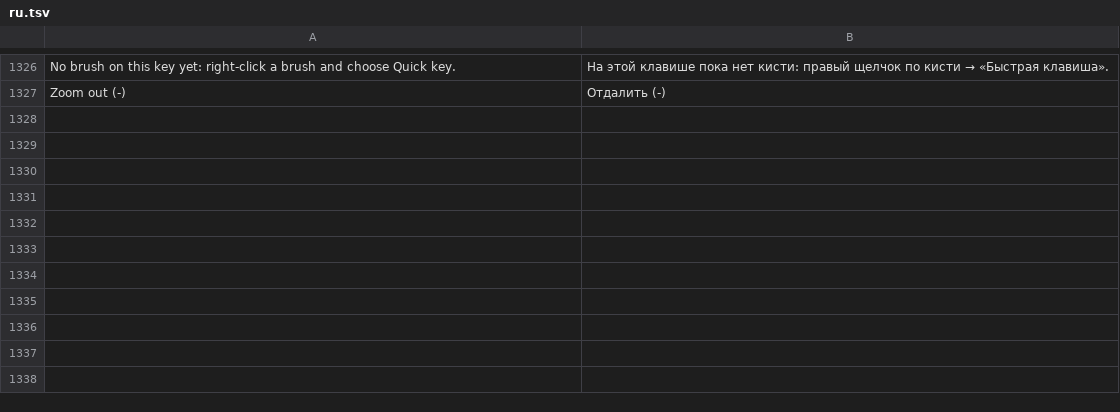
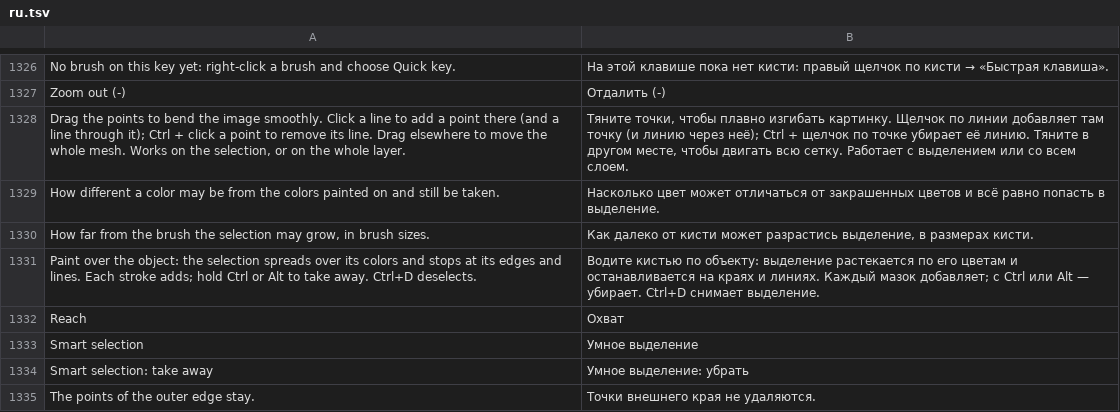
Before and after one commit to Ledston/graphix-paint, a TSV file: resources/i18n/ru.tsv, drawn as a sheet; only a part is shown, gaps mark what is left out.

```diff
--- a/resources/i18n/ru.tsv
+++ b/resources/i18n/ru.tsv
@@ -1327 +1327,9 @@ No brush on this key yet: right-click a brush and choose Quick key.	На это
 Zoom out (-)	Отдалить (-)
+Drag the points to bend the image smoothly. Click a line to add a point there (and a line through it); Ctrl + click a point to remove its line. Drag elsewhere to move the whole mesh. Works on the selection, or on the whole layer.	Тяните точки, чтобы плавно изгибать картинку. Щелчок по линии добавляет там точку (и линию через неё); Ctrl + щелчок по точке убирает её линию. Тяните в другом месте, чтобы двигать всю сетку. Работает с выделением или со всем слоем.
+How different a color may be from the colors painted on and still be taken.	Насколько цвет может отличаться от закрашенных цветов и всё равно попасть в выделение.
+How far from the brush the selection may grow, in brush sizes.	Как далеко от кисти может разрастись выделение, в размерах кисти.
+Paint over the object: the selection spreads over its colors and stops at its edges and lines. Each stroke adds; hold Ctrl or Alt to take away. Ctrl+D deselects.	Водите кистью по объекту: выделение растекается по его цветам и останавливается на краях и линиях. Каждый мазок добавляет; с Ctrl или Alt — убирает. Ctrl+D снимает выделение.
+Reach	Охват
+Smart selection	Умное выделение
+Smart selection: take away	Умное выделение: убрать
+The points of the outer edge stay.	Точки внешнего края не удаляются.
```
Also changed, not shown: 10 other files.
